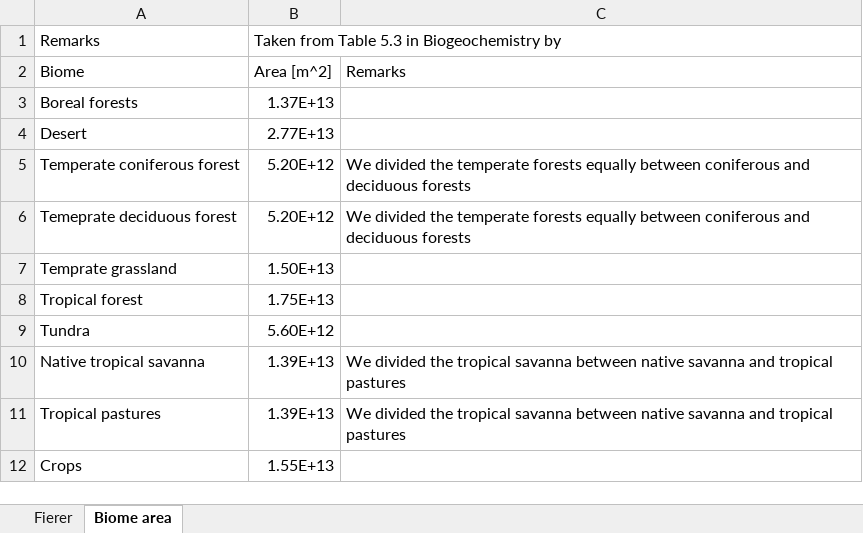
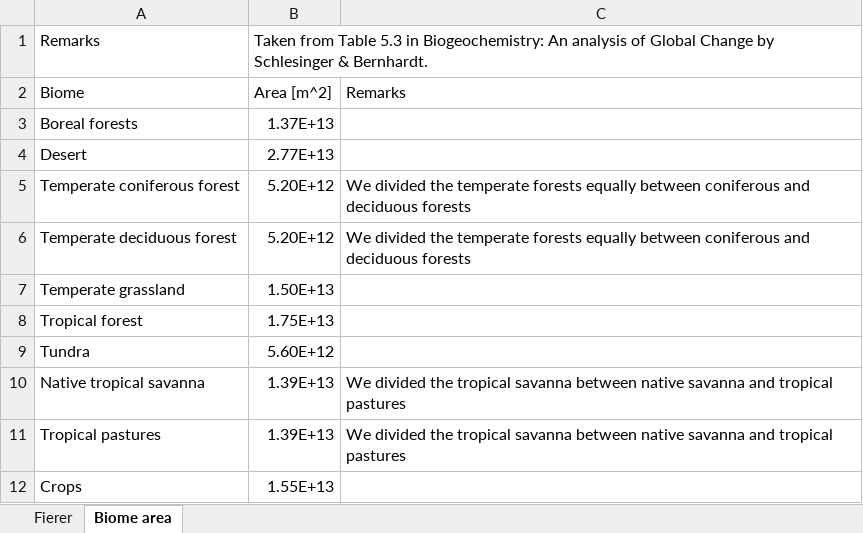
Before and after one commit to yinonbaron/biomass_distribution, an Excel workbook: animals/nematodes/nematode_biomass_data.xlsx, sheet Biome area, drawn as a sheet; values as stored, in another font and other column widths than the file's, no borders; the diff names each change by its address in the sheet, - before the commit and + after, or states it on an @@ line.

```diff
--- a/animals/nematodes/nematode_biomass_data.xlsx (sheet Biome area)
+++ b/animals/nematodes/nematode_biomass_data.xlsx (sheet Biome area)
-B1: …5.3 in Biogeochemistry by
+B1: …5.3 in Biogeochemistry: An analysis of Global Change by Schlesinger & Bernhardt.
-A6 (Remarks): Temeprate deciduous forest
+A6 (Remarks): Temperate deciduous forest
-A7 (Remarks): Temprate grassland
+A7 (Remarks): Temperate grassland
```
Also changed, not shown: animals/chordates/fish/fish_biomass_data.xlsx, bacteria_archaea/marine/POC_prokaroytes/poc_data.xlsx, 37 other files.
